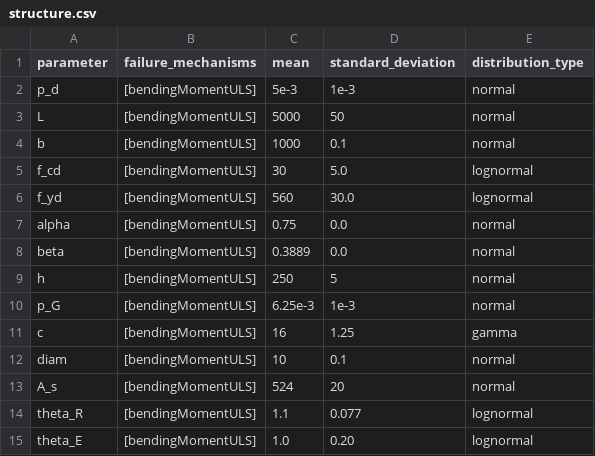
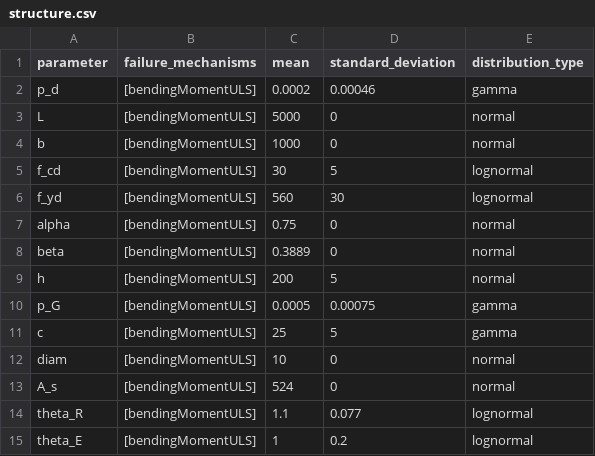
Before and after one commit to sjonnie-boonstra/hofss, a CSV file: data/structure.csv, drawn as a sheet.

```diff
--- a/data/structure.csv
+++ b/data/structure.csv
@@ -1,15 +1,15 @@
 parameter,failure_mechanisms,mean,standard_deviation,distribution_type
-p_d,[bendingMomentULS],5e-3,1e-3,normal
-L,[bendingMomentULS],5000,50,normal
-b,[bendingMomentULS],1000,0.1,normal
-f_cd,[bendingMomentULS],30,5.0,lognormal
-f_yd,[bendingMomentULS],560,30.0,lognormal
-alpha,[bendingMomentULS],0.75,0.0,normal
-beta,[bendingMomentULS],0.3889,0.0,normal
-h,[bendingMomentULS],250,5,normal
-p_G,[bendingMomentULS],6.25e-3,1e-3,normal
-c,[bendingMomentULS],16,1.25,gamma
-diam,[bendingMomentULS],10,0.1,normal
-A_s,[bendingMomentULS],524,20,normal
+p_d,[bendingMomentULS],0.0002,0.00046,gamma
+L,[bendingMomentULS],5000,0,normal
+b,[bendingMomentULS],1000,0,normal
+f_cd,[bendingMomentULS],30,5,lognormal
+f_yd,[bendingMomentULS],560,30,lognormal
+alpha,[bendingMomentULS],0.75,0,normal
+beta,[bendingMomentULS],0.3889,0,normal
+h,[bendingMomentULS],200,5,normal
+p_G,[bendingMomentULS],0.0005,0.00075,gamma
+c,[bendingMomentULS],25,5,gamma
+diam,[bendingMomentULS],10,0,normal
+A_s,[bendingMomentULS],524,0,normal
 theta_R,[bendingMomentULS],1.1,0.077,lognormal
-theta_E,[bendingMomentULS],1.0,0.20,lognormal
+theta_E,[bendingMomentULS],1,0.2,lognormal
```
Also changed, not shown: 10 other files.
